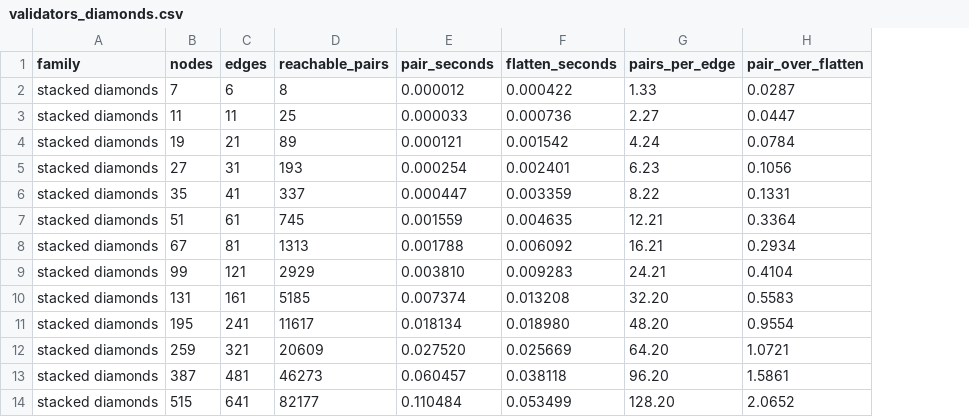
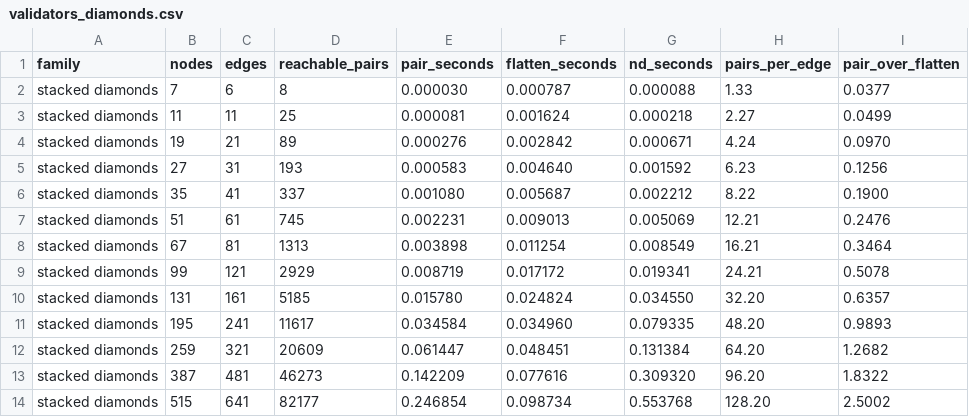
Before and after one commit to jkauerl/CC5905, a CSV file: benchmarks/validators_diamonds.csv, drawn as a sheet; addresses are those after the commit; the diff names each change by its address in the sheet, - before the commit and + after, or states it on an @@ line.

```diff
--- a/benchmarks/validators_diamonds.csv
+++ b/benchmarks/validators_diamonds.csv
+column G (nd_seconds), rows 2-14: 0.000088 | 0.000218 | 0.000671 | 0.001592 | 0.002212 | 0.005069 | 0.008549 | 0.019341 | 0.034550 | 0.079335 | 0.131384 | 0.309320 | 0.553768
-E2 (pair_seconds): 0.000012
+E2 (pair_seconds): 0.000030
-F2 (flatten_seconds): 0.000422
+F2 (flatten_seconds): 0.000787
-I2 (pair_over_flatten): 0.0287
+I2 (pair_over_flatten): 0.0377
-E3 (pair_seconds): 0.000033
+E3 (pair_seconds): 0.000081
-F3 (flatten_seconds): 0.000736
+F3 (flatten_seconds): 0.001624
-I3 (pair_over_flatten): 0.0447
+I3 (pair_over_flatten): 0.0499
-E4 (pair_seconds): 0.000121
+E4 (pair_seconds): 0.000276
-F4 (flatten_seconds): 0.001542
+F4 (flatten_seconds): 0.002842
-I4 (pair_over_flatten): 0.0784
+I4 (pair_over_flatten): 0.0970
-E5 (pair_seconds): 0.000254
+E5 (pair_seconds): 0.000583
-F5 (flatten_seconds): 0.002401
+F5 (flatten_seconds): 0.004640
-I5 (pair_over_flatten): 0.1056
+I5 (pair_over_flatten): 0.1256
-E6 (pair_seconds): 0.000447
+E6 (pair_seconds): 0.001080
-F6 (flatten_seconds): 0.003359
+F6 (flatten_seconds): 0.005687
-I6 (pair_over_flatten): 0.1331
+I6 (pair_over_flatten): 0.1900
-E7 (pair_seconds): 0.001559
+E7 (pair_seconds): 0.002231
-F7 (flatten_seconds): 0.004635
+F7 (flatten_seconds): 0.009013
-I7 (pair_over_flatten): 0.3364
+I7 (pair_over_flatten): 0.2476
-E8 (pair_seconds): 0.001788
+E8 (pair_seconds): 0.003898
-F8 (flatten_seconds): 0.006092
+F8 (flatten_seconds): 0.011254
-I8 (pair_over_flatten): 0.2934
+I8 (pair_over_flatten): 0.3464
-E9 (pair_seconds): 0.003810
+E9 (pair_seconds): 0.008719
-F9 (flatten_seconds): 0.009283
+F9 (flatten_seconds): 0.017172
-I9 (pair_over_flatten): 0.4104
+I9 (pair_over_flatten): 0.5078
-E10 (pair_seconds): 0.007374
+E10 (pair_seconds): 0.015780
-F10 (flatten_seconds): 0.013208
+F10 (flatten_seconds): 0.024824
-I10 (pair_over_flatten): 0.5583
+I10 (pair_over_flatten): 0.6357
-E11 (pair_seconds): 0.018134
+E11 (pair_seconds): 0.034584
-F11 (flatten_seconds): 0.018980
+F11 (flatten_seconds): 0.034960
-I11 (pair_over_flatten): 0.9554
+I11 (pair_over_flatten): 0.9893
-E12 (pair_seconds): 0.027520
+E12 (pair_seconds): 0.061447
-F12 (flatten_seconds): 0.025669
+F12 (flatten_seconds): 0.048451
-I12 (pair_over_flatten): 1.0721
+I12 (pair_over_flatten): 1.2682
-E13 (pair_seconds): 0.060457
+E13 (pair_seconds): 0.142209
-F13 (flatten_seconds): 0.038118
+F13 (flatten_seconds): 0.077616
-I13 (pair_over_flatten): 1.5861
+I13 (pair_over_flatten): 1.8322
-E14 (pair_seconds): 0.110484
+E14 (pair_seconds): 0.246854
-F14 (flatten_seconds): 0.053499
+F14 (flatten_seconds): 0.098734
-I14 (pair_over_flatten): 2.0652
+I14 (pair_over_flatten): 2.5002
```
Also changed, not shown: benchmarks/validators_crossover_model.csv, benchmarks/validators_families.csv, 10 other files.
